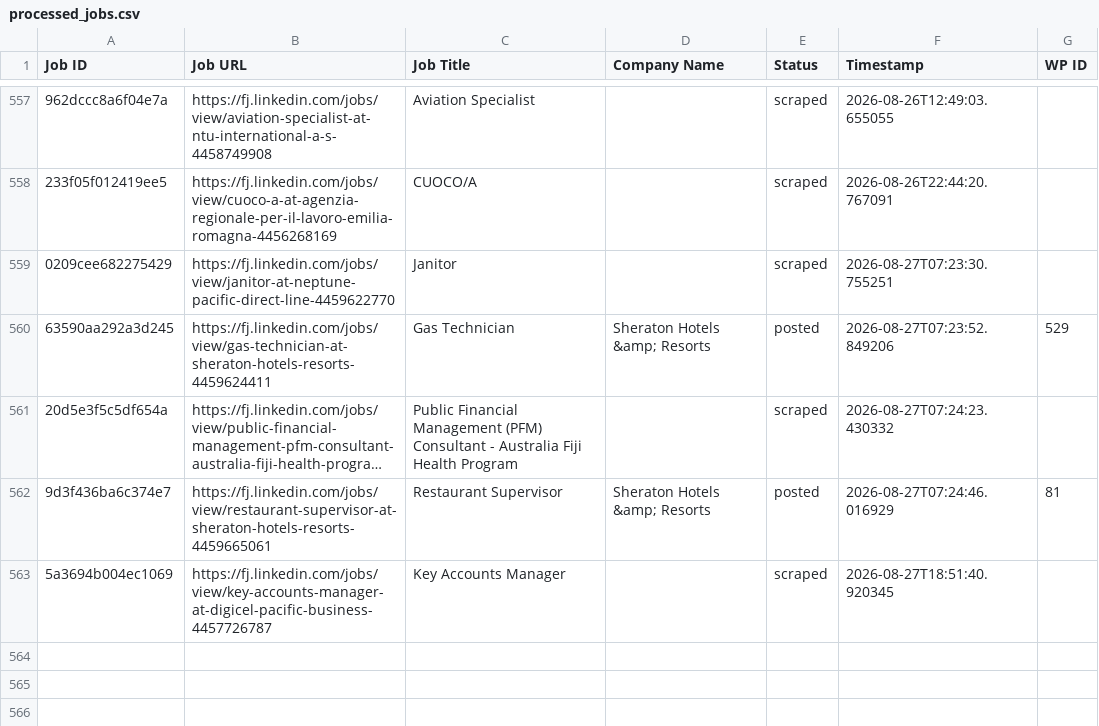
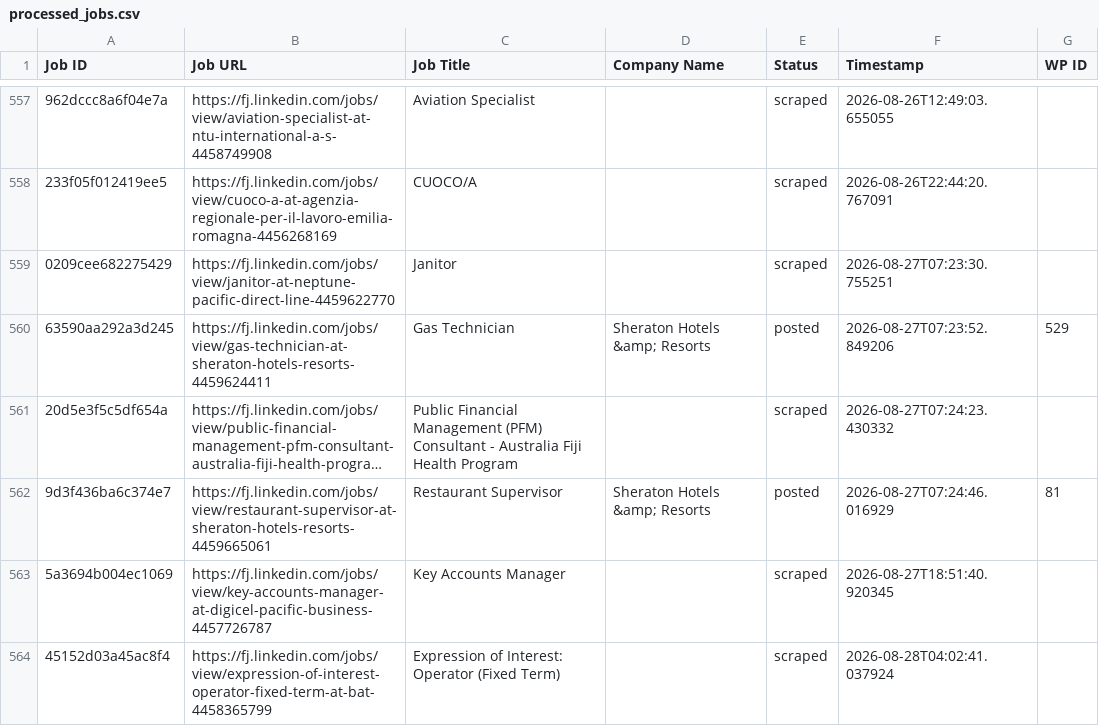
Before and after one commit to innovationinc2000/fj, a CSV file: processed_jobs.csv, drawn as a sheet; only a part is shown, gaps mark what is left out; long unchanged cells end in …; the diff names each change by its address in the sheet, - before the commit and + after, or states it on an @@ line.

```diff
--- a/processed_jobs.csv
+++ b/processed_jobs.csv
+row 564: 45152d03a45ac8f4 | https://fj.linkedin.com/jobs/view/expression-of-interest-operator-fixed-term-at-bat-4458365799 | Expression of Interest: Operator (Fixed Term) |  | scraped | 2026-08-28T04:02:41.037924
```
